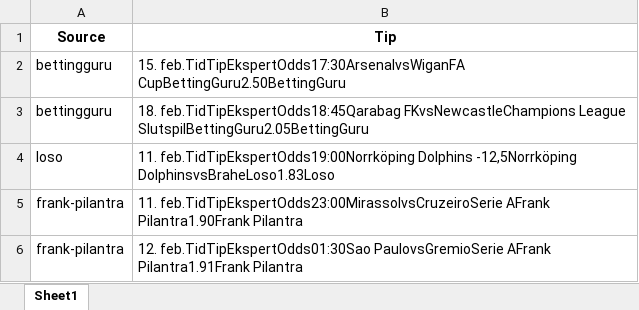
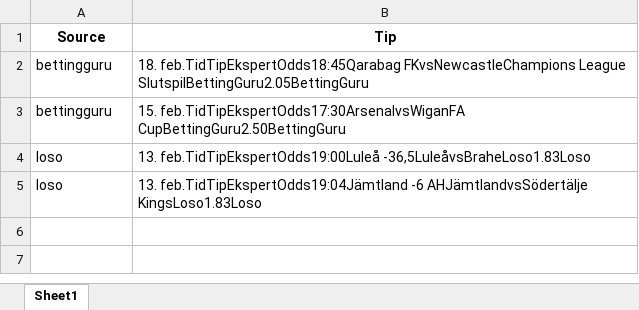
Before and after one commit to mahmad789/alerts, an Excel workbook: betting_tips.xlsx, sheet Sheet1, drawn as a sheet; values as stored, in another font and other column widths than the file's, no borders; removed rows and columns are numbered as before the commit, all else as after; the diff names each change by its address in the sheet, - before the commit and + after, or states it on an @@ line.

```diff
--- a/betting_tips.xlsx (sheet Sheet1)
+++ b/betting_tips.xlsx (sheet Sheet1)
@@ row 3 moved to row 2: bettingguru @@
-B4 (Tip): 11. feb.TidTipEkspertOdds19:00Norrköping Dolphins -12,5Norrköping DolphinsvsBraheLoso1.83Loso
+B4 (Tip): 13. feb.TidTipEkspertOdds19:00Luleå -36,5LuleåvsBraheLoso1.83Loso
-row 5: frank-pilantra | 11. feb.TidTipEkspertOdds23:00MirassolvsCruzeiroSerie AFrank Pilantra1.90Frank Pilantra
-row 6: frank-pilantra | 12. feb.TidTipEkspertOdds01:30Sao PaulovsGremioSerie AFrank Pilantra1.91Frank Pilantra
+row 5: loso | 13. feb.TidTipEkspertOdds19:04Jämtland -6 AHJämtlandvsSödertälje KingsLoso1.83Loso
```
